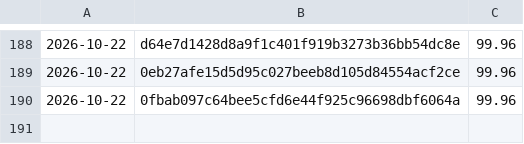
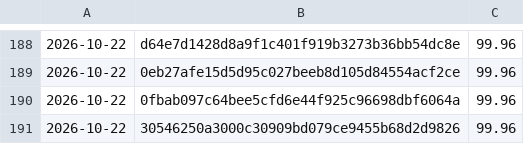
Before and after one commit to Danathar/sensi, a CSV file: coverage-trend.csv, drawn as a sheet; only a part is shown, gaps mark what is left out.

```diff
--- a/coverage-trend.csv
+++ b/coverage-trend.csv
@@ -190 +190,2 @@
 2026-10-22,0fbab097c64bee5cfd6e44f925c96698dbf6064a,99.96
+2026-10-22,30546250a3000c30909bd079ce9455b68d2d9826,99.96
```
